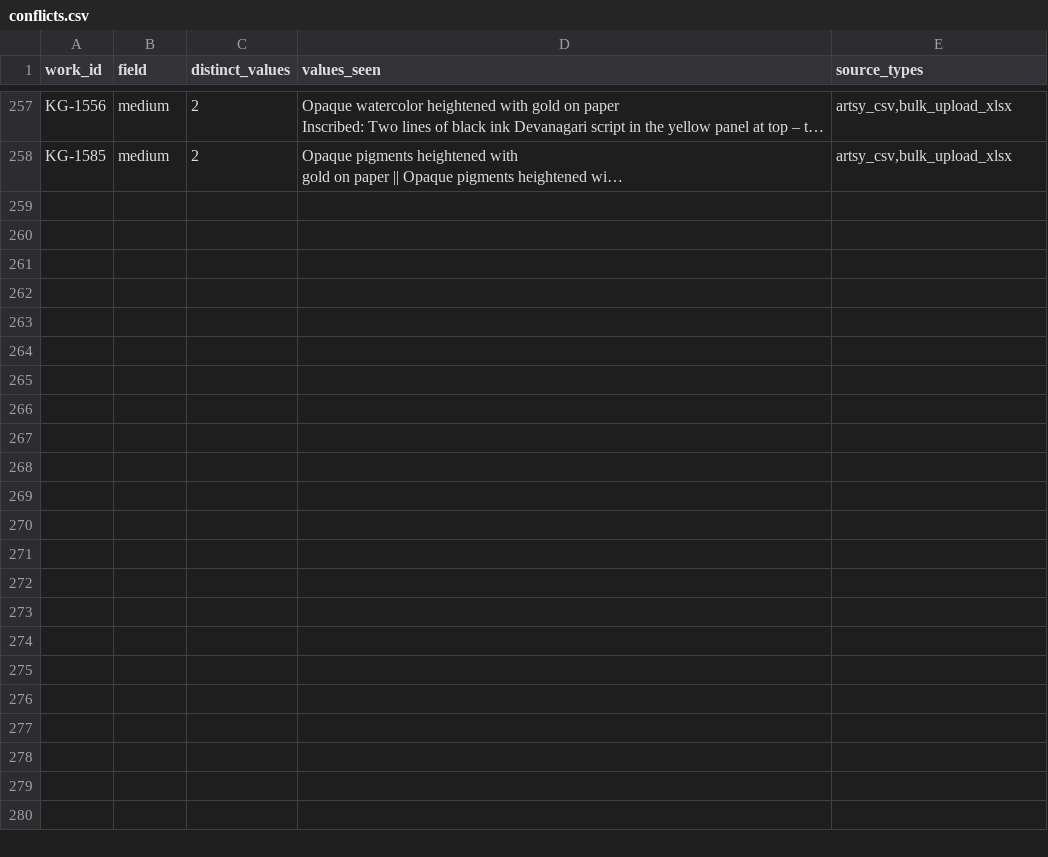
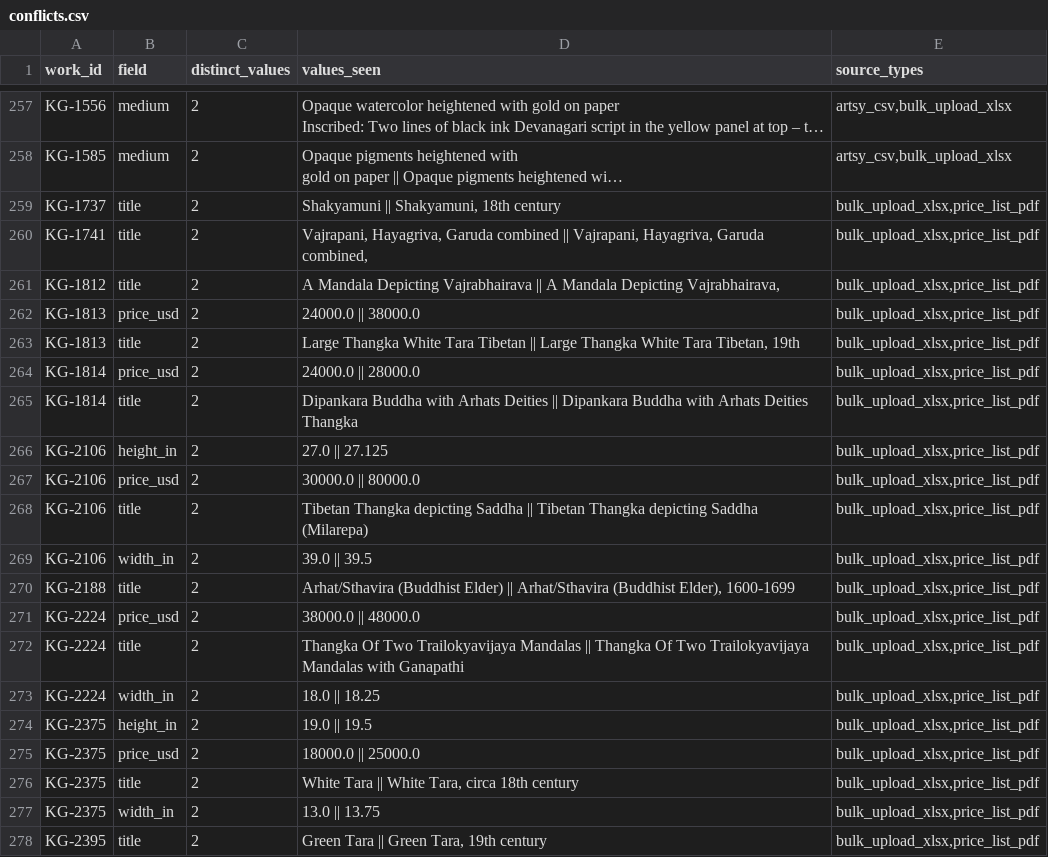
Before and after one commit to kapoorgalleries/kapoorgalleries, a CSV file: data/conflicts.csv, drawn as a sheet; only a part is shown, gaps mark what is left out; long unchanged cells end in …; the diff names each change by its address in the sheet, - before the commit and + after, or states it on an @@ line.

```diff
--- a/data/conflicts.csv
+++ b/data/conflicts.csv
+row 259: KG-1737 | title | 2 | Shakyamuni || Shakyamuni, 18th century | bulk_upload_xlsx,price_list_pdf
+row 260: KG-1741 | title | 2 | Vajrapani, Hayagriva, Garuda combined || Vajrapani, Hayagriva, Garuda combined, | bulk_upload_xlsx,price_list_pdf
+row 261: KG-1812 | title | 2 | A Mandala Depicting Vajrabhairava || A Mandala Depicting Vajrabhairava, | bulk_upload_xlsx,price_list_pdf
+row 262: KG-1813 | price_usd | 2 | 24000.0 || 38000.0 | bulk_upload_xlsx,price_list_pdf
+row 263: KG-1813 | title | 2 | Large Thangka White Tara Tibetan || Large Thangka White Tara Tibetan, 19th | bulk_upload_xlsx,price_list_pdf
+row 264: KG-1814 | price_usd | 2 | 24000.0 || 28000.0 | bulk_upload_xlsx,price_list_pdf
+row 265: KG-1814 | title | 2 | Dipankara Buddha with Arhats Deities || Dipankara Buddha with Arhats Deities Thangka | bulk_upload_xlsx,price_list_pdf
+row 266: KG-2106 | height_in | 2 | 27.0 || 27.125 | bulk_upload_xlsx,price_list_pdf
+row 267: KG-2106 | price_usd | 2 | 30000.0 || 80000.0 | bulk_upload_xlsx,price_list_pdf
+row 268: KG-2106 | title | 2 | Tibetan Thangka depicting Saddha || Tibetan Thangka depicting Saddha (Milarepa) | bulk_upload_xlsx,price_list_pdf
+row 269: KG-2106 | width_in | 2 | 39.0 || 39.5 | bulk_upload_xlsx,price_list_pdf
+row 270: KG-2188 | title | 2 | Arhat/Sthavira (Buddhist Elder) || Arhat/Sthavira (Buddhist Elder), 1600-1699 | bulk_upload_xlsx,price_list_pdf
+row 271: KG-2224 | price_usd | 2 | 38000.0 || 48000.0 | bulk_upload_xlsx,price_list_pdf
+row 272: KG-2224 | title | 2 | Thangka Of Two Trailokyavijaya Mandalas || Thangka Of Two Trailokyavijaya Mandalas with Ganapathi | bulk_upload_xlsx,price_list_pdf
+row 273: KG-2224 | width_in | 2 | 18.0 || 18.25 | bulk_upload_xlsx,price_list_pdf
+row 274: KG-2375 | height_in | 2 | 19.0 || 19.5 | bulk_upload_xlsx,price_list_pdf
+row 275: KG-2375 | price_usd | 2 | 18000.0 || 25000.0 | bulk_upload_xlsx,price_list_pdf
+row 276: KG-2375 | title | 2 | White Tara || White Tara, circa 18th century | bulk_upload_xlsx,price_list_pdf
+row 277: KG-2375 | width_in | 2 | 13.0 || 13.75 | bulk_upload_xlsx,price_list_pdf
+row 278: KG-2395 | title | 2 | Green Tara || Green Tara, 19th century | bulk_upload_xlsx,price_list_pdf
```
Also changed, not shown: data/gaps.csv, data/master.csv, 13 other files.
